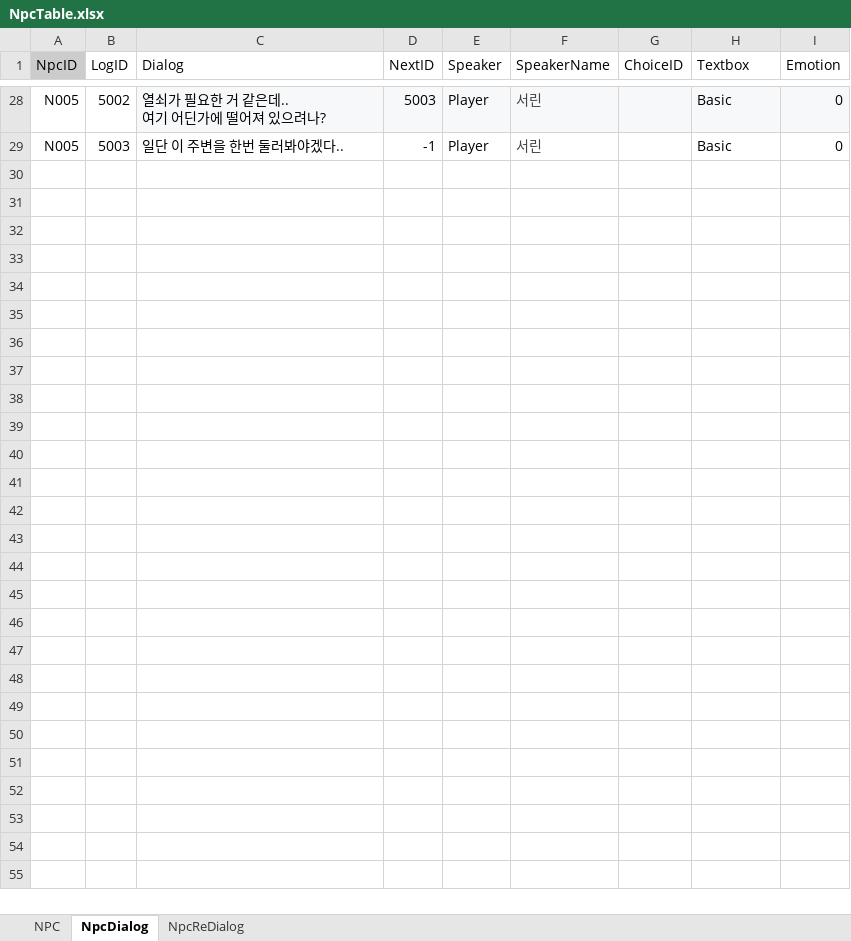
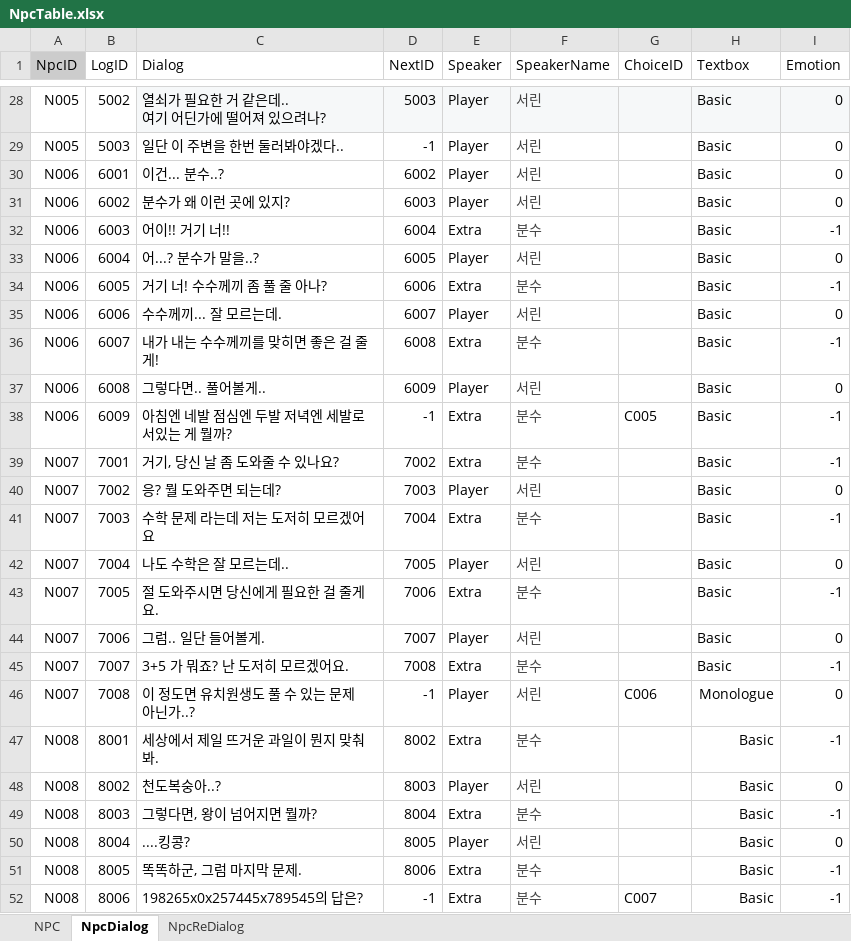
Before and after one commit to hyezzl/DreamDementor, an Excel workbook: Assets/02Script/Table/NpcTable.xlsx, sheet NpcDialog, drawn as a sheet; only a part is shown, gaps mark what is left out; values as stored, in another font and other column widths than the file's, no borders; charts and pictures and table styles not drawn; the diff names each change by its address in the sheet, - before the commit and + after, or states it on an @@ line.

```diff
--- a/Assets/02Script/Table/NpcTable.xlsx (sheet NpcDialog)
+++ b/Assets/02Script/Table/NpcTable.xlsx (sheet NpcDialog)
+row 30: N006 | 6001 | 이건... 분수..? | 6002 | Player | 서린 |  | Basic | 0
+row 31: N006 | 6002 | 분수가 왜 이런 곳에 있지? | 6003 | Player | 서린 |  | Basic | 0
+row 32: N006 | 6003 | 어이!! 거기 너!! | 6004 | Extra | 분수 |  | Basic | -1
+row 33: N006 | 6004 | 어...? 분수가 말을..? | 6005 | Player | 서린 |  | Basic | 0
+row 34: N006 | 6005 | 거기 너! 수수께끼 좀 풀 줄 아나? | 6006 | Extra | 분수 |  | Basic | -1
+row 35: N006 | 6006 | 수수께끼... 잘 모르는데. | 6007 | Player | 서린 |  | Basic | 0
+row 36: N006 | 6007 | 내가 내는 수수께끼를 맞히면 좋은 걸 줄게! | 6008 | Extra | 분수 |  | Basic | -1
+row 37: N006 | 6008 | 그렇다면.. 풀어볼게.. | 6009 | Player | 서린 |  | Basic | 0
+row 38: N006 | 6009 | 아침엔 네발 점심엔 두발 저녁엔 세발로 서있는 게 뭘까? | -1 | Extra | 분수 | C005 | Basic | -1
+row 39: N007 | 7001 | 거기, 당신 날 좀 도와줄 수 있나요? | 7002 | Extra | 분수 |  | Basic | -1
+row 40: N007 | 7002 | 응? 뭘 도와주면 되는데? | 7003 | Player | 서린 |  | Basic | 0
+row 41: N007 | 7003 | 수학 문제 라는데 저는 도저히 모르겠어요 | 7004 | Extra | 분수 |  | Basic | -1
+row 42: N007 | 7004 | 나도 수학은 잘 모르는데.. | 7005 | Player | 서린 |  | Basic | 0
+row 43: N007 | 7005 | 절 도와주시면 당신에게 필요한 걸 줄게요. | 7006 | Extra | 분수 |  | Basic | -1
+row 44: N007 | 7006 | 그럼.. 일단 들어볼게. | 7007 | Player | 서린 |  | Basic | 0
+row 45: N007 | 7007 | 3+5 가 뭐죠? 난 도저히 모르겠어요. | 7008 | Extra | 분수 |  | Basic | -1
+row 46: N007 | 7008 | 이 정도면 유치원생도 풀 수 있는 문제 아닌가..? | -1 | Player | 서린 | C006 | Monologue | 0
+row 47: N008 | 8001 | 세상에서 제일 뜨거운 과일이 뭔지 맞춰봐. | 8002 | Extra | 분수 |  | Basic | -1
+row 48: N008 | 8002 | 천도복숭아..? | 8003 | Player | 서린 |  | Basic | 0
+row 49: N008 | 8003 | 그렇다면, 왕이 넘어지면 뭘까? | 8004 | Extra | 분수 |  | Basic | -1
+row 50: N008 | 8004 | ....킹콩? | 8005 | Player | 서린 |  | Basic | 0
+row 51: N008 | 8005 | 똑똑하군, 그럼 마지막 문제. | 8006 | Extra | 분수 |  | Basic | -1
+row 52: N008 | 8006 | 198265x0x257445x789545의 답은? | -1 | Extra | 분수 | C007 | Basic | -1
```
Also changed, not shown: sheet NpcReDialog, sheet NPC, Assets/02Script/Table/EventTable.xlsx, 38 other files.
